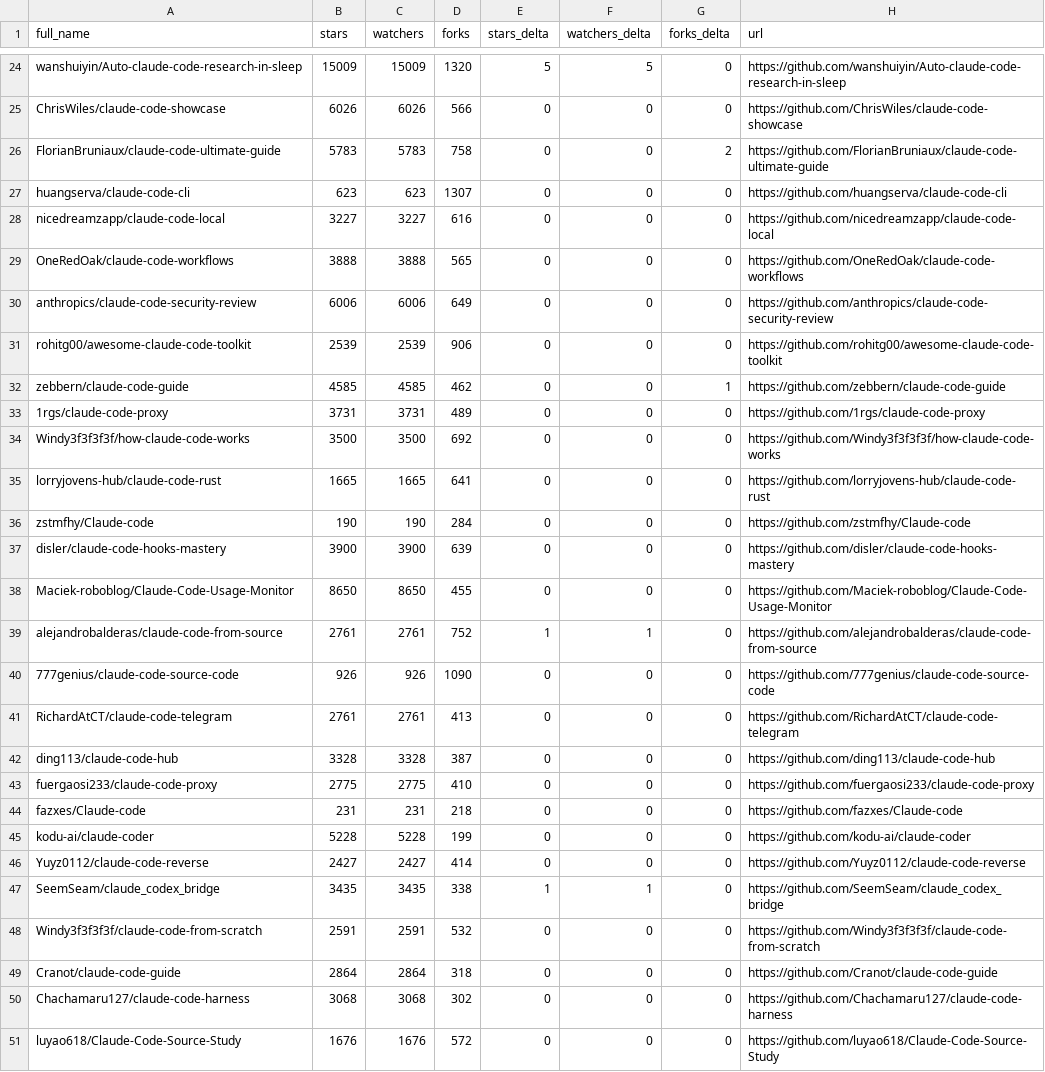
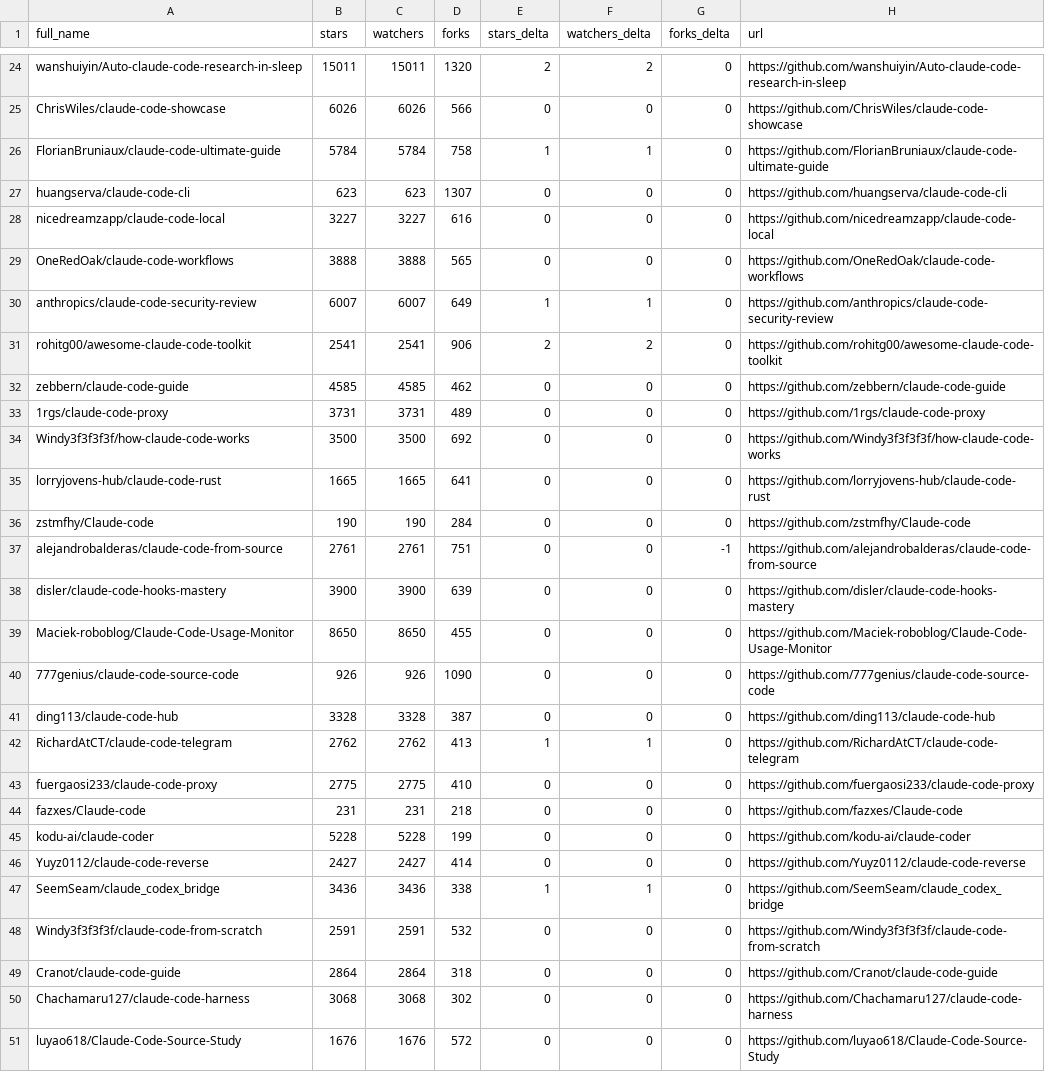
Before and after one commit to Battlefield-Art/awesome-claude-code, a CSV file: data/repo-ticker.csv, drawn as a sheet; only a part is shown, gaps mark what is left out; removed rows and columns are numbered as before the commit, all else as after; the diff covers the shown part only; the diff names each change by its address in the sheet, - before the commit and + after, or states it on an @@ line.

```diff
--- a/data/repo-ticker.csv
+++ b/data/repo-ticker.csv
-B24 (stars): 15009
+B24 (stars): 15011
-C24 (watchers): 15009
+C24 (watchers): 15011
-E24 (stars_delta): 5
+E24 (stars_delta): 2
-F24 (watchers_delta): 5
+F24 (watchers_delta): 2
-B26 (stars): 5783
+B26 (stars): 5784
-C26 (watchers): 5783
+C26 (watchers): 5784
-E26 (stars_delta): 0
+E26 (stars_delta): 1
-F26 (watchers_delta): 0
+F26 (watchers_delta): 1
-G26 (forks_delta): 2
+G26 (forks_delta): 0
-B30 (stars): 6006
+B30 (stars): 6007
-C30 (watchers): 6006
+C30 (watchers): 6007
-E30 (stars_delta): 0
+E30 (stars_delta): 1
-F30 (watchers_delta): 0
+F30 (watchers_delta): 1
-B31 (stars): 2539
+B31 (stars): 2541
-C31 (watchers): 2539
+C31 (watchers): 2541
-E31 (stars_delta): 0
+E31 (stars_delta): 2
-F31 (watchers_delta): 0
+F31 (watchers_delta): 2
-G32 (forks_delta): 1
+G32 (forks_delta): 0
+row 37: alejandrobalderas/claude-code-from-source | 2761 | 2761 | 751 | 0 | 0 | -1 | https://github.com/alejandrobalderas/claude-code-from-source
-row 39: alejandrobalderas/claude-code-from-source | 2761 | 2761 | 752 | 1 | 1 | 0 | https://github.com/alejandrobalderas/claude-code-from-source
-row 41: RichardAtCT/claude-code-telegram | 2761 | 2761 | 413 | 0 | 0 | 0 | https://github.com/RichardAtCT/claude-code-telegram
+row 42: RichardAtCT/claude-code-telegram | 2762 | 2762 | 413 | 1 | 1 | 0 | https://github.com/RichardAtCT/claude-code-telegram
-B47 (stars): 3435
+B47 (stars): 3436
-C47 (watchers): 3435
+C47 (watchers): 3436
```
Also changed, not shown: 2 added rows, 2 removed rows, 1 moved row and 89 edited cells elsewhere in this file, 2 other files.
